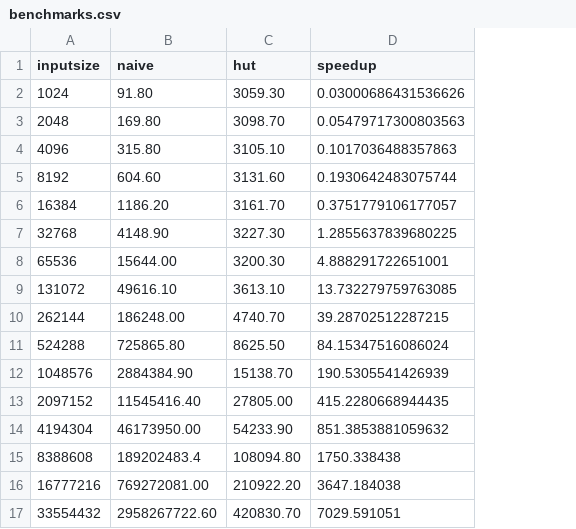
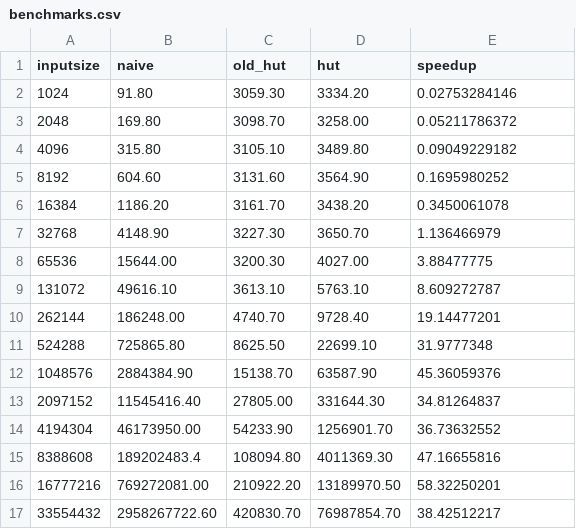
Before and after one commit to 0undefined/futhark-nbody-simulation, a CSV file: benchmarks.csv, drawn as a sheet; addresses are those after the commit; the diff names each change by its address in the sheet, - before the commit and + after, or states it on an @@ line.

Commit message:
Update benchmarks

```diff
--- a/benchmarks.csv
+++ b/benchmarks.csv
+column D (hut), rows 2-17: 3334.20 | 3258.00 | 3489.80 | 3564.90 | 3438.20 | 3650.70 | 4027.00 | 5763.10 | 9728.40 | 22699.10 | 63587.90 | 331644.30 | 1256901.70 | 4011369.30 | 13189970.50 | 76987854.70
-C1: hut
+C1: old_hut
-E2 (speedup): 0.03000686431536626
+E2 (speedup): 0.02753284146
-E3 (speedup): 0.05479717300803563
+E3 (speedup): 0.05211786372
-E4 (speedup): 0.1017036488357863
+E4 (speedup): 0.09049229182
-E5 (speedup): 0.1930642483075744
+E5 (speedup): 0.1695980252
-E6 (speedup): 0.3751779106177057
+E6 (speedup): 0.3450061078
-E7 (speedup): 1.2855637839680225
+E7 (speedup): 1.136466979
-E8 (speedup): 4.888291722651001
+E8 (speedup): 3.88477775
-E9 (speedup): 13.732279759763085
+E9 (speedup): 8.609272787
-E10 (speedup): 39.28702512287215
+E10 (speedup): 19.14477201
-E11 (speedup): 84.15347516086024
+E11 (speedup): 31.9777348
-E12 (speedup): 190.5305541426939
+E12 (speedup): 45.36059376
-E13 (speedup): 415.2280668944435
+E13 (speedup): 34.81264837
-E14 (speedup): 851.3853881059632
+E14 (speedup): 36.73632552
-E15 (speedup): 1750.338438
+E15 (speedup): 47.16655816
-E16 (speedup): 3647.184038
+E16 (speedup): 58.32250201
-E17 (speedup): 7029.591051
+E17 (speedup): 38.42512217
```
